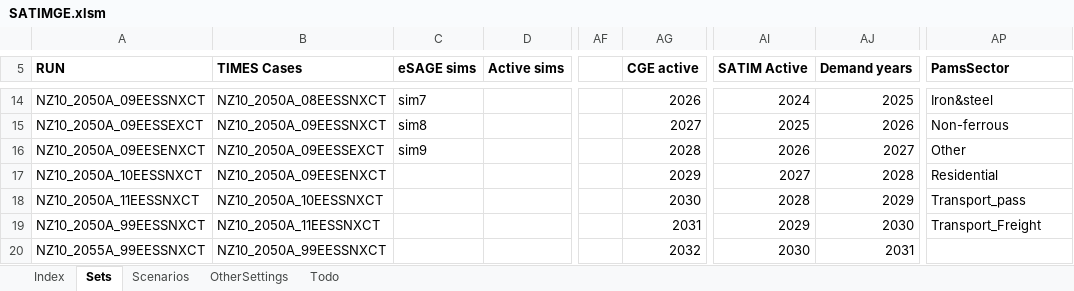
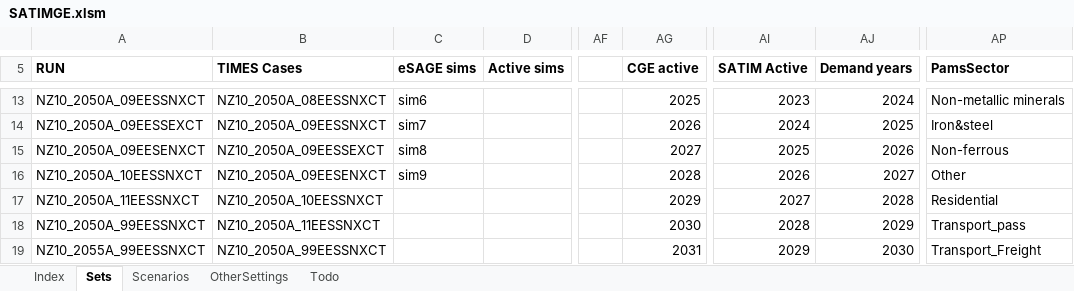
Before and after one commit to brunomerven/SATIMGE_Veda, an Excel workbook: SATIMGE.xlsm, sheet Sets, drawn as a sheet; only a part is shown, gaps mark what is left out; values as stored, in another font and other column widths than the file's, no borders; addresses are those after the commit; the diff covers the shown part only; the diff names each change by its address in the sheet, - before the commit and + after, or states it on an @@ line.

```diff
--- a/SATIMGE.xlsm (sheet Sets)
+++ b/SATIMGE.xlsm (sheet Sets)
-C13 (eSAGE sims): sim7
+C13 (eSAGE sims): sim6
-AG13 (CGE active): 2026
+AG13 (CGE active): 2025
-AI13 (SATIM Active): 2024
+AI13 (SATIM Active): 2023
-AJ13 (Demand years): 2025
+AJ13 (Demand years): 2024
-AP13 (PamsSector): Iron&steel
+AP13 (PamsSector): Non-metallic minerals
-C14 (eSAGE sims): sim8
+C14 (eSAGE sims): sim7
-AG14 (CGE active): 2027
+AG14 (CGE active): 2026
-AI14 (SATIM Active): 2025
+AI14 (SATIM Active): 2024
-AJ14 (Demand years): 2026
+AJ14 (Demand years): 2025
-AP14 (PamsSector): Non-ferrous
+AP14 (PamsSector): Iron&steel
-C15 (eSAGE sims): sim9
+C15 (eSAGE sims): sim8
-AG15 (CGE active): 2028
+AG15 (CGE active): 2027
-AI15 (SATIM Active): 2026
+AI15 (SATIM Active): 2025
-AJ15 (Demand years): 2027
+AJ15 (Demand years): 2026
-AP15 (PamsSector): Other
+AP15 (PamsSector): Non-ferrous
-C16 (eSAGE sims): (empty)
+C16 (eSAGE sims): sim9
-AG16 (CGE active): 2029
+AG16 (CGE active): 2028
-AI16 (SATIM Active): 2027
+AI16 (SATIM Active): 2026
-AJ16 (Demand years): 2028
+AJ16 (Demand years): 2027
-AP16 (PamsSector): Residential
+AP16 (PamsSector): Other
-AG17 (CGE active): 2030
+AG17 (CGE active): 2029
-AI17 (SATIM Active): 2028
+AI17 (SATIM Active): 2027
-AJ17 (Demand years): 2029
+AJ17 (Demand years): 2028
-AP17 (PamsSector): Transport_pass
+AP17 (PamsSector): Residential
-AG18 (CGE active): 2031
+AG18 (CGE active): 2030
-AI18 (SATIM Active): 2029
+AI18 (SATIM Active): 2028
-AJ18 (Demand years): 2030
+AJ18 (Demand years): 2029
-AP18 (PamsSector): Transport_Freight
+AP18 (PamsSector): Transport_pass
-AG19 (CGE active): 2032
+AG19 (CGE active): 2031
-AI19 (SATIM Active): 2030
+AI19 (SATIM Active): 2029
-AJ19 (Demand years): 2031
+AJ19 (Demand years): 2030
-AP19 (PamsSector): (empty)
+AP19 (PamsSector): Transport_Freight
```
Also changed, not shown: 1 added row, 1 removed row and 87 edited cells elsewhere in this sheet, sheet Scenarios, formulas that keep their value, 42 other files.
